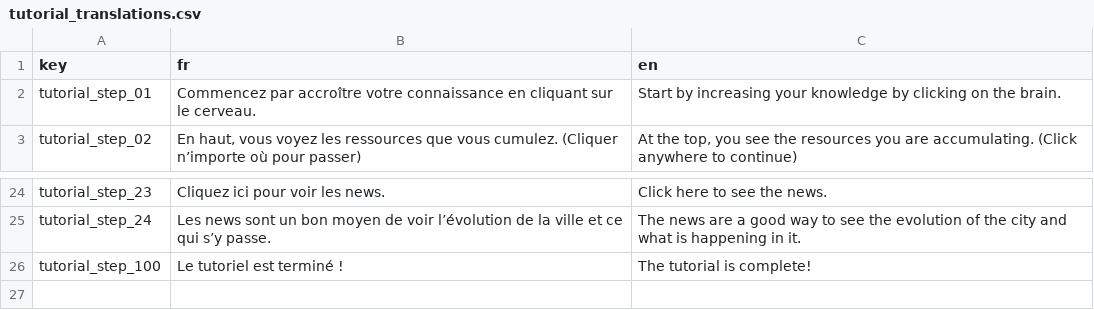
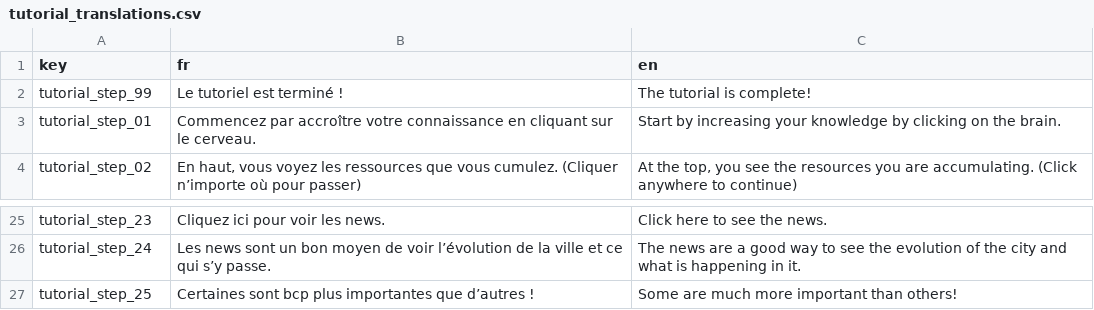
Before and after one commit to Proksimas/HackerIDLE, a CSV file: hackeridle/Game/Translations/Tutorial/tutorial_translations.csv, drawn as a sheet; only a part is shown, gaps mark what is left out; removed rows and columns are numbered as before the commit, all else as after; the diff names each change by its address in the sheet, - before the commit and + after, or states it on an @@ line.

Commit message:
tutoriel finished

```diff
--- a/hackeridle/Game/Translations/Tutorial/tutorial_translations.csv
+++ b/hackeridle/Game/Translations/Tutorial/tutorial_translations.csv
+row 2: tutorial_step_99 | Le tutoriel est terminé ! | The tutorial is complete!
-row 26: tutorial_step_100 | Le tutoriel est terminé ! | The tutorial is complete!
+row 27: tutorial_step_25 | Certaines sont bcp plus importantes que d’autres ! | Some are much more important than others!
```
Also changed, not shown: 9 other files.
